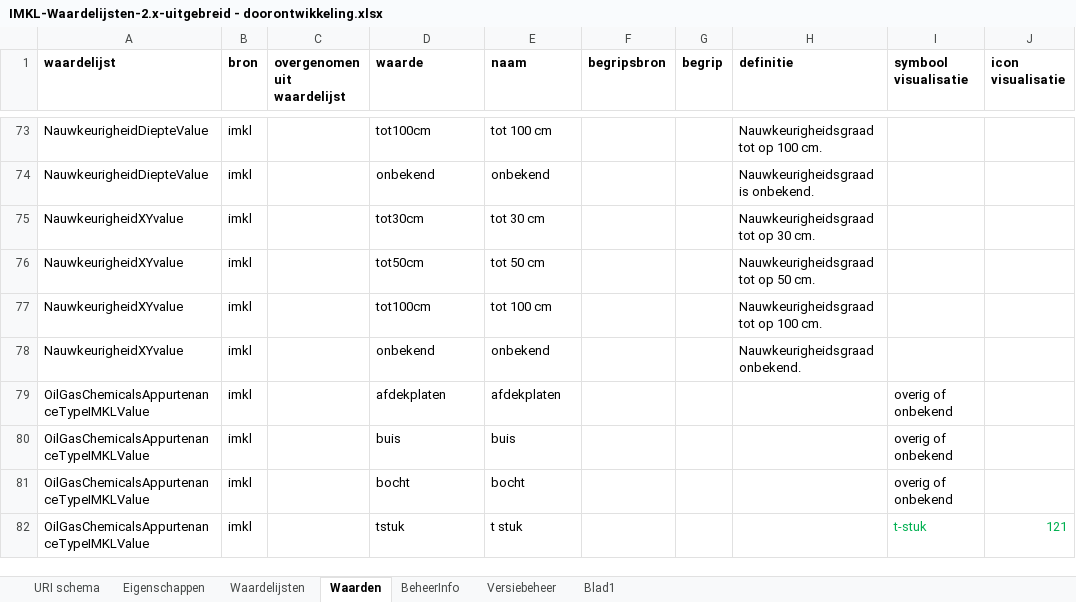
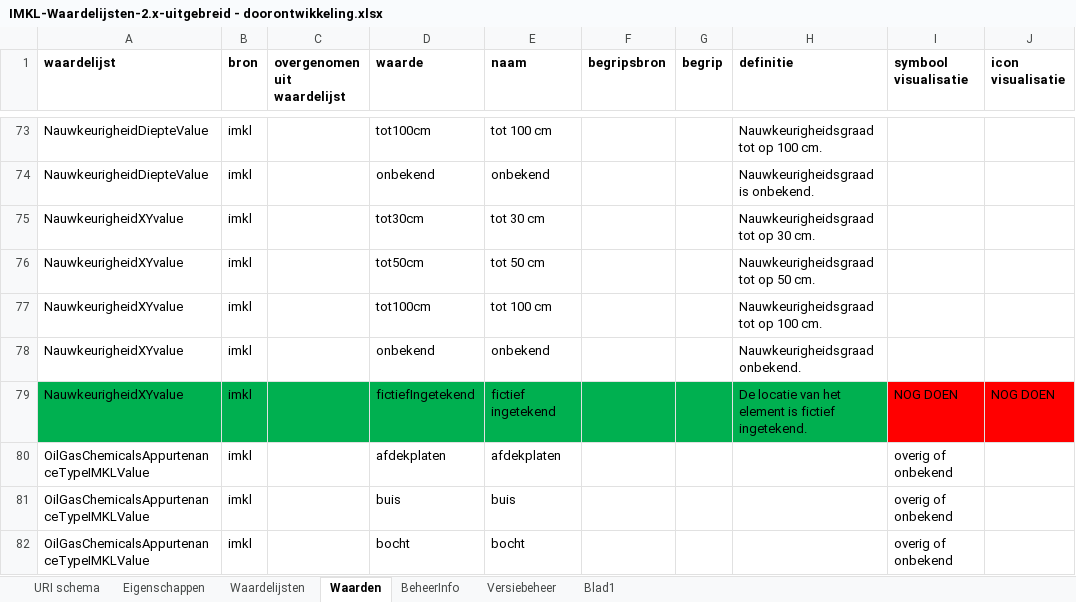
Before and after one commit to Geonovum/imkl2015-review, an Excel workbook: IMKL2.x/4-waardelijsten/IMKL-Waardelijsten-2.x-uitgebreid - doorontwikkeling.xlsx, sheet Waarden, drawn as a sheet; only a part is shown, gaps mark what is left out; the shorter side is filled out with more unchanged rows; values as stored, in another font and other column widths than the file's, no borders; the diff names each change by its address in the sheet, - before the commit and + after, or states it on an @@ line.

```diff
--- a/IMKL2.x/4-waardelijsten/IMKL-Waardelijsten-2.x-uitgebreid - doorontwikkeling.xlsx (sheet Waarden)
+++ b/IMKL2.x/4-waardelijsten/IMKL-Waardelijsten-2.x-uitgebreid - doorontwikkeling.xlsx (sheet Waarden)
+row 79: NauwkeurigheidXYvalue | imkl |  | fictiefIngetekend | fictief ingetekend |  |  | De locatie van het element is fictief ingetekend. | NOG DOEN | NOG DOEN
```
Also changed, not shown: sheet Versiebeheer, 6 other files.
